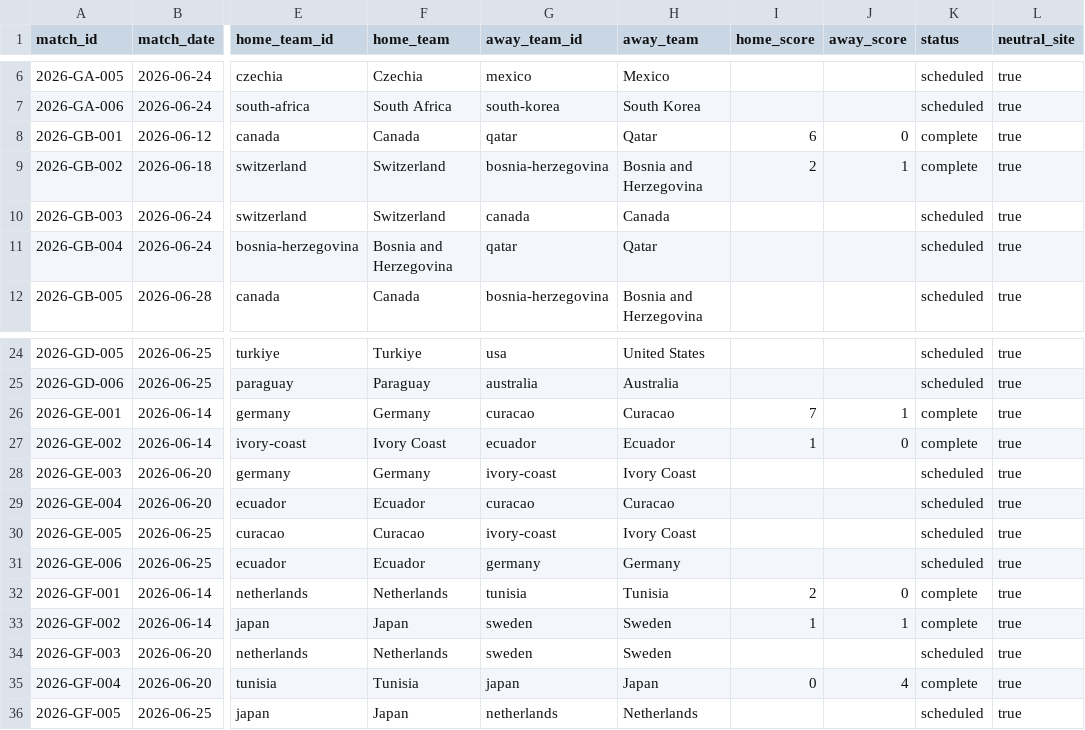
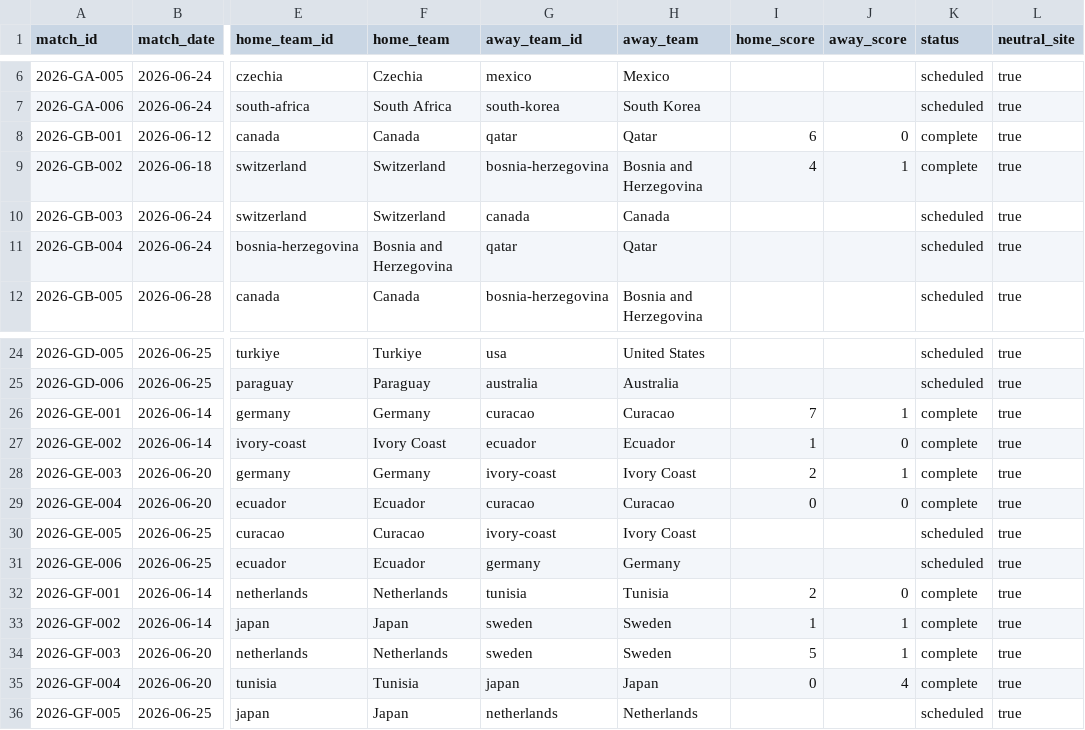
Before and after one commit to jonit-dev/worldcup-forecast-2026, a CSV file: data/raw/current_matches_sample.csv, drawn as a sheet; only a part is shown, gaps mark what is left out; the diff covers the shown part only; the diff names each change by its address in the sheet, - before the commit and + after, or states it on an @@ line.

```diff
--- a/data/raw/current_matches_sample.csv
+++ b/data/raw/current_matches_sample.csv
-I9 (home_score): 2
+I9 (home_score): 4
-I28 (home_score): (empty)
+I28 (home_score): 2
-J28 (away_score): (empty)
+J28 (away_score): 1
-K28:K29 (status): scheduled
+K28:K29 (status): complete
-I29 (home_score): (empty)
+I29 (home_score): 0
-J29 (away_score): (empty)
+J29 (away_score): 0
-I34 (home_score): (empty)
+I34 (home_score): 5
-J34 (away_score): (empty)
+J34 (away_score): 1
-K34 (status): scheduled
+K34 (status): complete
```
Also changed, not shown: 15 edited cells elsewhere in this file, data/raw/historical_results_sample.csv, data/raw/standings_sample.csv, 5 other files.
